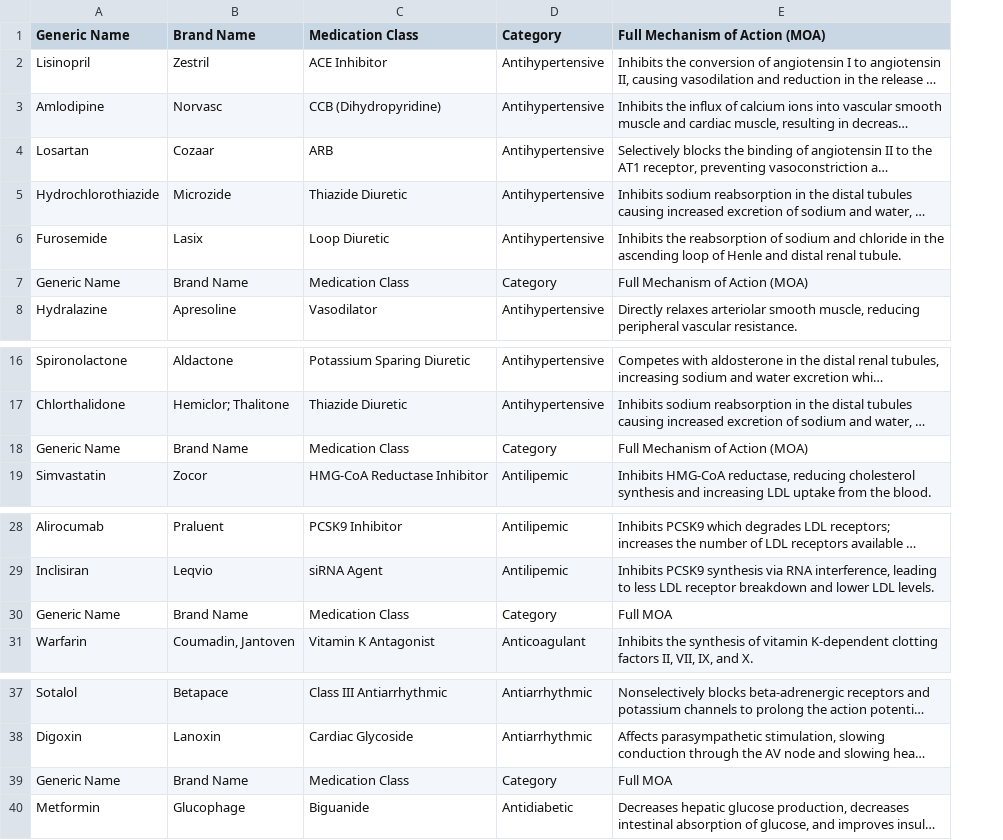
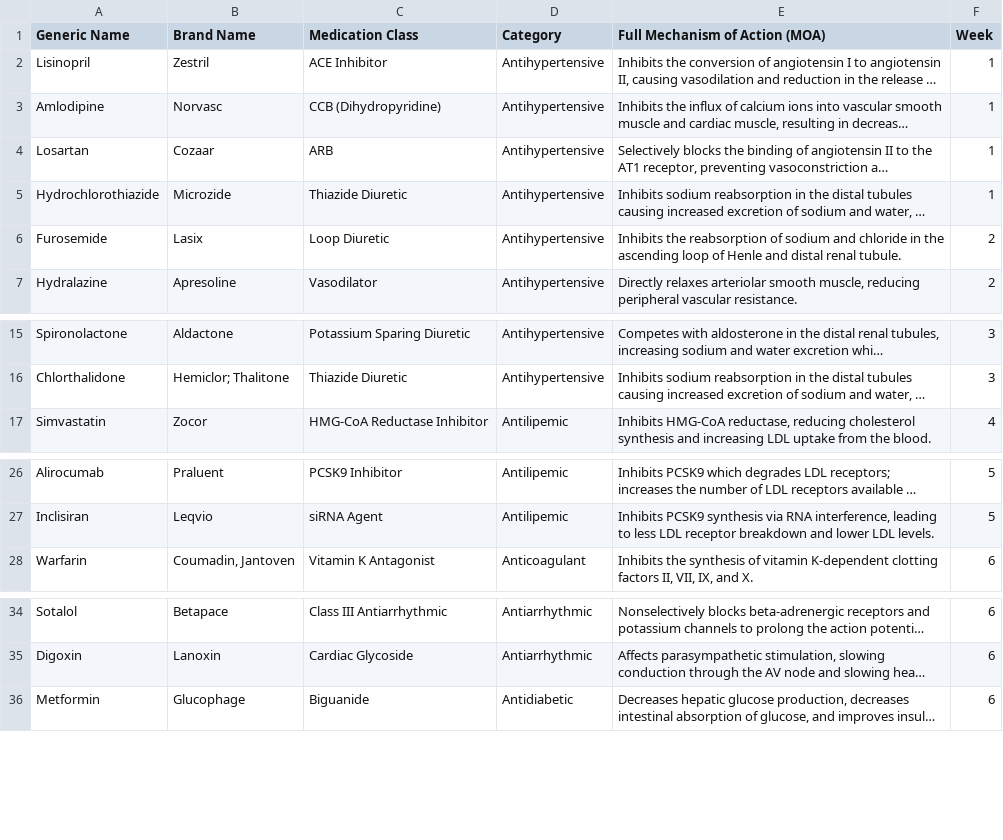
Before and after one commit to lpalafox-1/coolpharmgames.com, a CSV file: data/lab1.csv, drawn as a sheet; only a part is shown, gaps mark what is left out; long unchanged cells end in …; removed rows and columns are numbered as before the commit, all else as after; the diff names each change by its address in the sheet, - before the commit and + after, or states it on an @@ line.

```diff
--- a/data/lab1.csv
+++ b/data/lab1.csv
+column F (Week), rows 2-7: 1 | 1 | 1 | 1 | 2 | 2; rows 15-17: 3 | 3 | 4; rows 26-28: 5 | 5 | 6; rows 34-36: all 6
-row 7: Generic Name | Brand Name | Medication Class | Category | Full Mechanism of Action (MOA)
-row 18: Generic Name | Brand Name | Medication Class | Category | Full Mechanism of Action (MOA)
-row 30: Generic Name | Brand Name | Medication Class | Category | Full MOA
-row 39: Generic Name | Brand Name | Medication Class | Category | Full MOA
```
Also changed, not shown: data/lab2_quiz1.csv, data/lab2_quiz2.csv, 16 other files.
